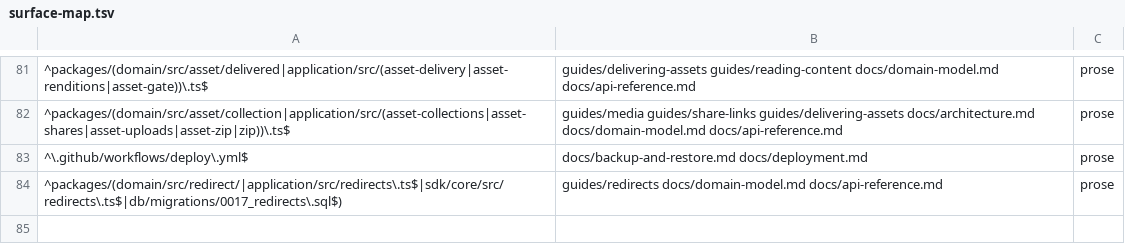
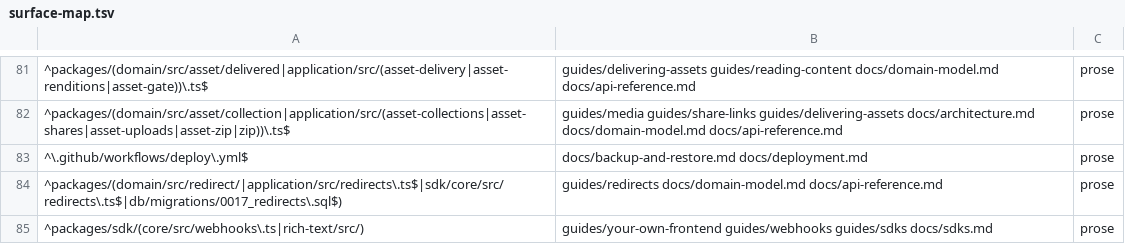
Before and after one commit to contentworker/contentworker, a TSV file: .claude/skills/docs-sync/references/surface-map.tsv, drawn as a sheet; only a part is shown, gaps mark what is left out.

Commit message:
wip: byof guide and verifyWebhook

```diff
--- a/.claude/skills/docs-sync/references/surface-map.tsv
+++ b/.claude/skills/docs-sync/references/surface-map.tsv
@@ -84 +84,2 @@
 ^packages/(domain/src/redirect/|application/src/redirects\.ts$|sdk/core/src/redirects\.ts$|db/migrations/0017_redirects\.sql$)	guides/redirects docs/domain-model.md docs/api-reference.md	prose
+^packages/sdk/(core/src/webhooks\.ts|rich-text/src/)	guides/your-own-frontend guides/webhooks guides/sdks docs/sdks.md	prose
```
Also changed, not shown: 8 other files.
